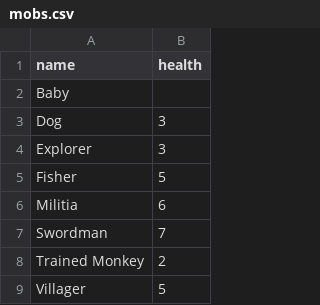
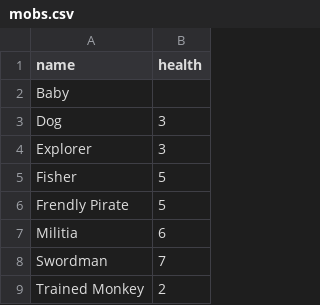
Before and after one commit to YuriDLL/stacklands-recipes, a CSV file: data/mobs.csv, drawn as a sheet; only a part is shown; the shorter side is filled out with more unchanged rows.

```diff
--- a/data/mobs.csv
+++ b/data/mobs.csv
@@ -5,2 +5,3 @@ Explorer,3
 Fisher,5
+Frendly Pirate,5
 Militia,6
```
Also changed, not shown: data/boosters.csv, data/resources.csv, 49 other files.
